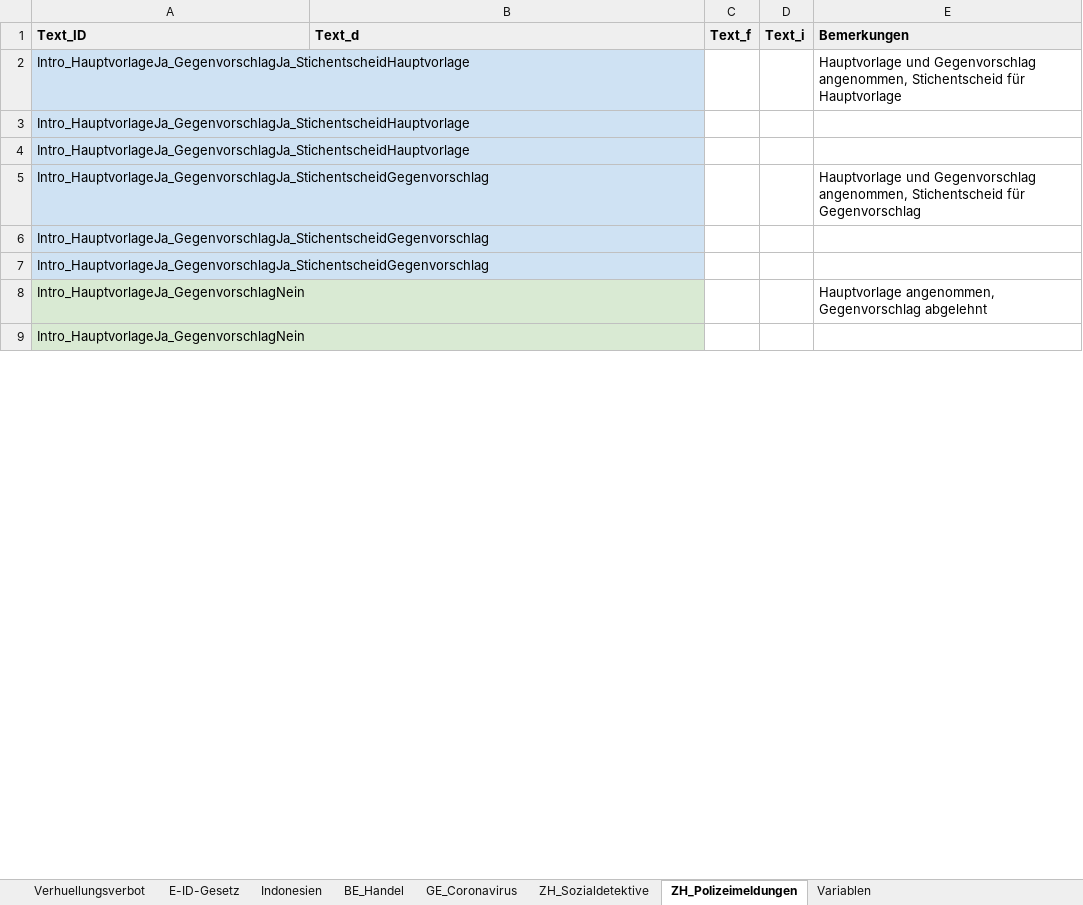
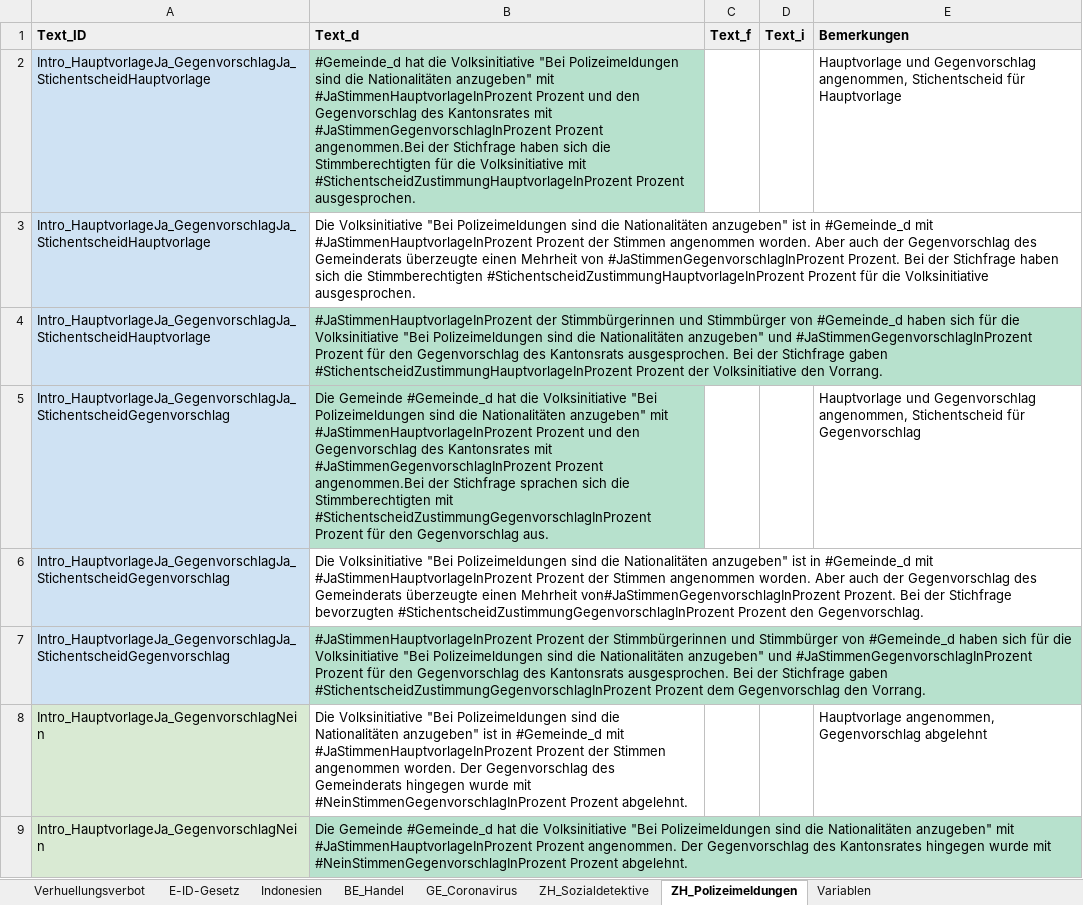
Before and after one commit to vey83/lena_maerz2021, an Excel workbook: Data/Textbausteine_LENA_Maerz2021.xlsx, sheet ZH_Polizeimeldungen, drawn as a sheet; only a part is shown; values as stored, in another font and other column widths than the file's, no borders; charts and pictures and conditional formats not drawn; the diff covers the shown part only; the diff names each change by its address in the sheet, - before the commit and + after, or states it on an @@ line.

```diff
--- a/Data/Textbausteine_LENA_Maerz2021.xlsx (sheet ZH_Polizeimeldungen)
+++ b/Data/Textbausteine_LENA_Maerz2021.xlsx (sheet ZH_Polizeimeldungen)
-B2 (Text_d): (empty)
+B2 (Text_d): #Gemeinde_d hat die Volksinitiative "Bei Polizeimeldungen sind die Nationalitäten anzugeben" mit #JaStimmenHauptvorlageInProzent Prozent und den Gegenvorschlag des Kantonsrates mit #JaStimmenGegenvorschlagInProzent Prozent angenommen.Bei der Stichfrage haben sich die Stimmberechtigten für die Volksinitiative mit #StichentscheidZustimmungHauptvorlageInProzent Prozent ausgesprochen.
-B2 fill: none
+B2 fill: #B7E1CD
-B3 (Text_d): (empty)
+B3 (Text_d): Die Volksinitiative "Bei Polizeimeldungen sind die Nationalitäten anzugeben" ist in #Gemeinde_d mit #JaStimmenHauptvorlageInProzent Prozent der Stimmen angenommen worden. Aber auch der Gegenvorschlag des Gemeinderats überzeugte einen Mehrheit von #JaStimmenGegenvorschlagInProzent Prozent. Bei der Stichfrage haben sich die Stimmberechtigten #StichentscheidZustimmungHauptvorlageInProzent Prozent für die Volksinitiative ausgesprochen.
-B4 (Text_d): (empty)
+B4 (Text_d): #JaStimmenHauptvorlageInProzent der Stimmbürgerinnen und Stimmbürger von #Gemeinde_d haben sich für die Volksinitiative "Bei Polizeimeldungen sind die Nationalitäten anzugeben" und #JaStimmenGegenvorschlagInProzent Prozent für den Gegenvorschlag des Kantonsrats ausgesprochen. Bei der Stichfrage gaben #StichentscheidZustimmungHauptvorlageInProzent Prozent der Volksinitiative den Vorrang.
-B4:B5 fill: none
+B4:B5 fill: #B7E1CD
-B5 (Text_d): (empty)
+B5 (Text_d): Die Gemeinde #Gemeinde_d hat die Volksinitiative "Bei Polizeimeldungen sind die Nationalitäten anzugeben" mit #JaStimmenHauptvorlageInProzent Prozent und den Gegenvorschlag des Kantonsrates mit #JaStimmenGegenvorschlagInProzent Prozent angenommen.Bei der Stichfrage sprachen sich die Stimmberechtigten mit #StichentscheidZustimmungGegenvorschlagInProzent Prozent für den Gegenvorschlag aus.
-B6 (Text_d): (empty)
+B6 (Text_d): Die Volksinitiative "Bei Polizeimeldungen sind die Nationalitäten anzugeben" ist in #Gemeinde_d mit #JaStimmenHauptvorlageInProzent Prozent der Stimmen angenommen worden. Aber auch der Gegenvorschlag des Gemeinderats überzeugte einen Mehrheit von#JaStimmenGegenvorschlagInProzent Prozent. Bei der Stichfrage bevorzugten #StichentscheidZustimmungGegenvorschlagInProzent Prozent den Gegenvorschlag.
-B7 (Text_d): (empty)
+B7 (Text_d): #JaStimmenHauptvorlageInProzent Prozent der Stimmbürgerinnen und Stimmbürger von #Gemeinde_d haben sich für die Volksinitiative "Bei Polizeimeldungen sind die Nationalitäten anzugeben" und #JaStimmenGegenvorschlagInProzent Prozent für den Gegenvorschlag des Kantonsrats ausgesprochen. Bei der Stichfrage gaben #StichentscheidZustimmungGegenvorschlagInProzent Prozent dem Gegenvorschlag den Vorrang.
-B7 fill: none
+B7 fill: #B7E1CD
-B8 (Text_d): (empty)
+B8 (Text_d): Die Volksinitiative "Bei Polizeimeldungen sind die Nationalitäten anzugeben" ist in #Gemeinde_d mit #JaStimmenHauptvorlageInProzent Prozent der Stimmen angenommen worden. Der Gegenvorschlag des Gemeinderats hingegen wurde mit #NeinStimmenGegenvorschlagInProzent Prozent abgelehnt.
-B9 (Text_d): (empty)
+B9 (Text_d): Die Gemeinde #Gemeinde_d hat die Volksinitiative "Bei Polizeimeldungen sind die Nationalitäten anzugeben" mit #JaStimmenHauptvorlageInProzent Prozent angenommen. Der Gegenvorschlag des Kantonsrates hingegen wurde mit #NeinStimmenGegenvorschlagInProzent Prozent abgelehnt.
-B9 fill: none
+B9 fill: #B7E1CD
```
Also changed, not shown: 7 edited cells elsewhere in this sheet, sheet ZH_Sozialdetektive, sheet BE_Handel, sheet E-ID-Gesetz, sheet Indonesien, sheet Verhuellungsverbot, charts or pictures, 11 other files.
